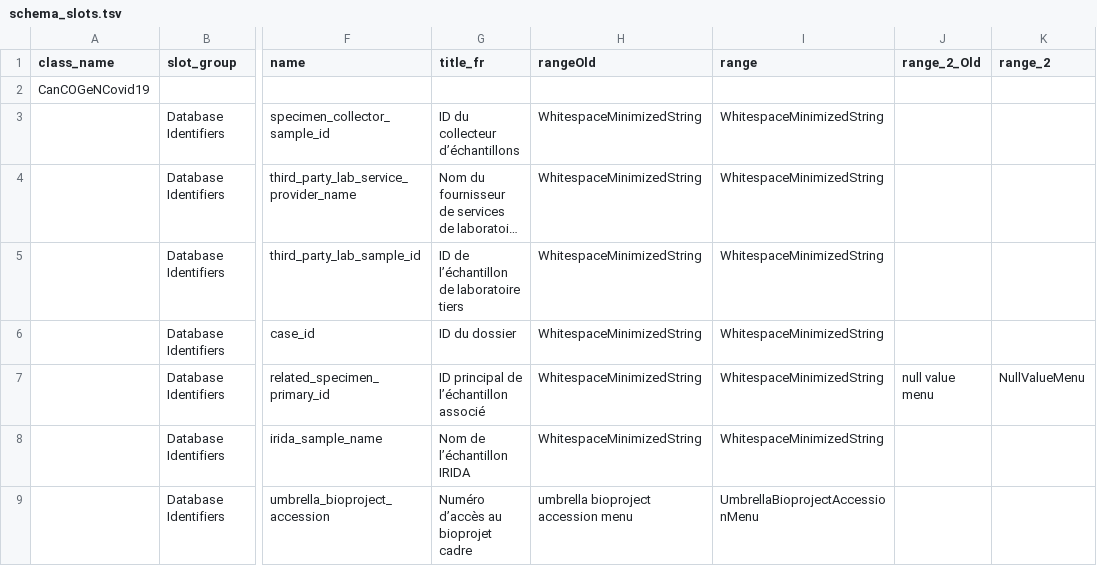
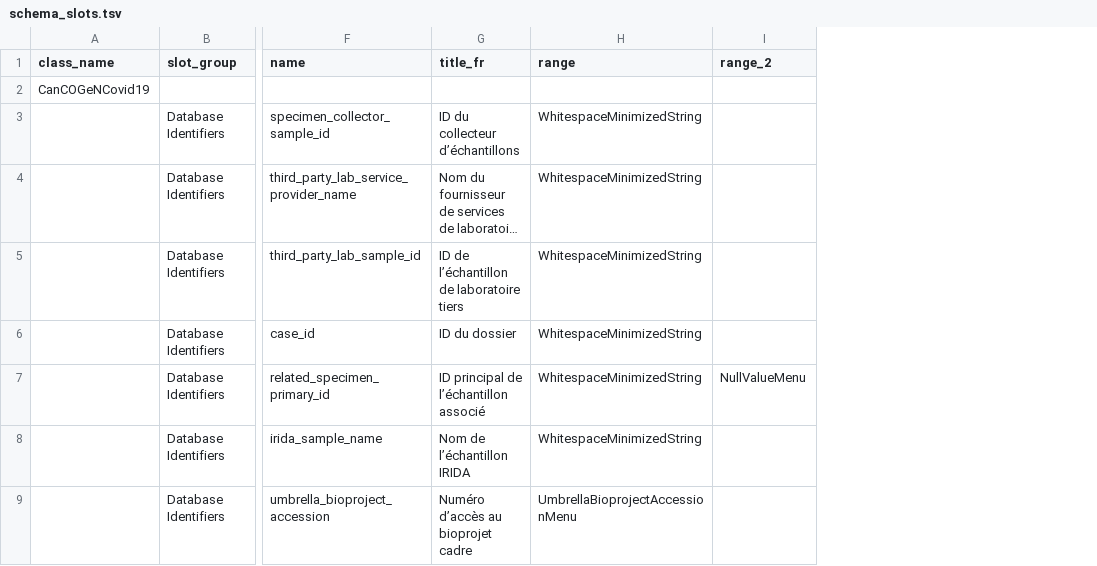
Before and after one commit to cidgoh/DataHarmonizer, a TSV file: web/templates/canada_covid19/schema_slots.tsv, drawn as a sheet; only a part is shown, gaps mark what is left out; long unchanged cells end in …; the diff names each change by its address in the sheet, - before the commit and + after, or states it on an @@ line.

Commit message:
CanCoGEN deleting unused columns

```diff
--- a/web/templates/canada_covid19/schema_slots.tsv
+++ b/web/templates/canada_covid19/schema_slots.tsv
-column H (rangeOld), rows 3-9: WhitespaceMinimizedString | WhitespaceMinimizedString | WhitespaceMinimizedString | WhitespaceMinimizedString | WhitespaceMinimizedString | WhitespaceMinimizedString | umbrella bioproject accession menu
-column J (range_2_Old), row 7: null value menu
```
